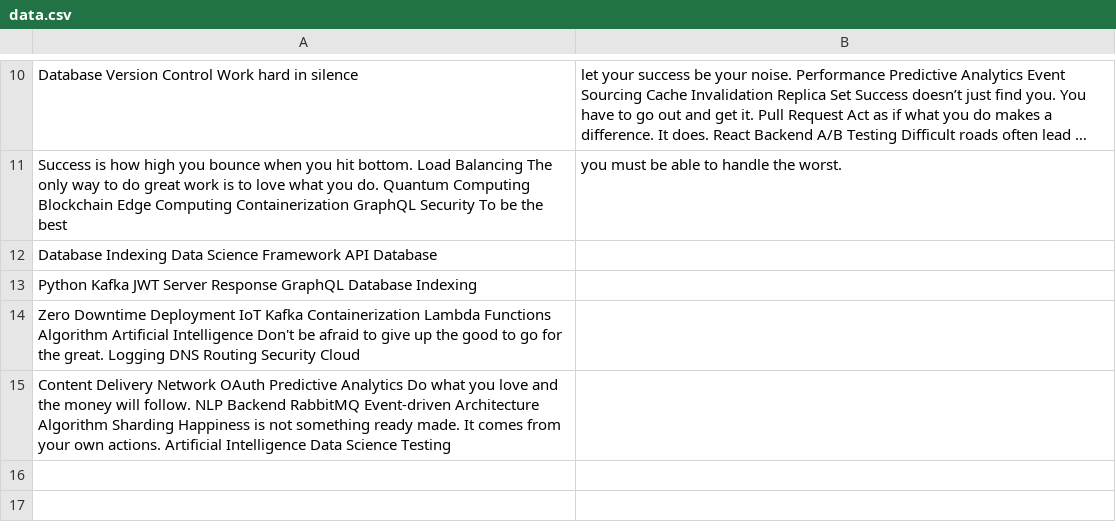
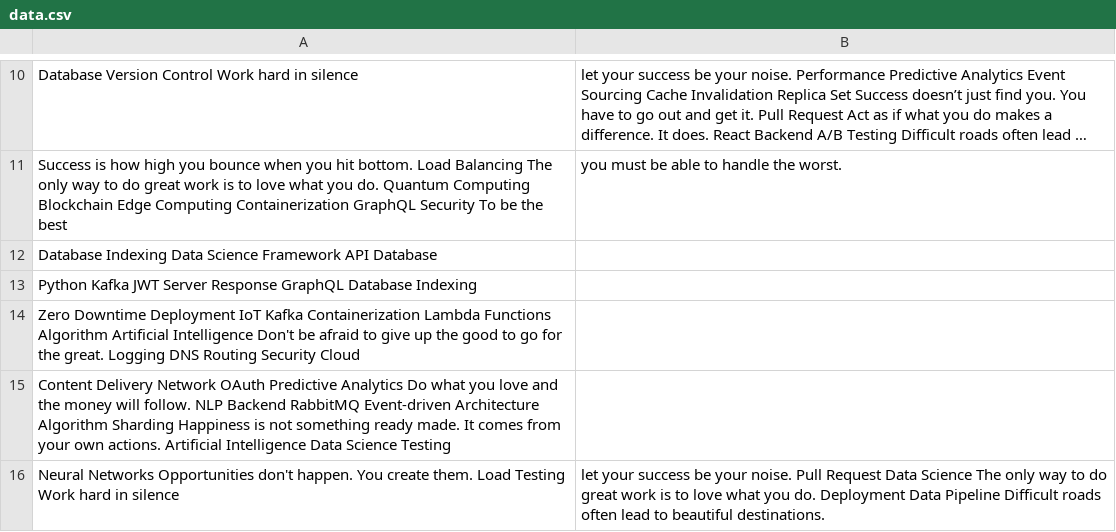
Before and after one commit to almsseason/upgraded-waddle, a CSV file: datasets/data.csv, drawn as a sheet; only a part is shown, gaps mark what is left out; long unchanged cells end in …; the diff names each change by its address in the sheet, - before the commit and + after, or states it on an @@ line.

Commit message:
Updated datasets

```diff
--- a/datasets/data.csv
+++ b/datasets/data.csv
+row 16: Neural Networks Opportunities don't happen. You create them. Load Testing Work hard in silence | let your success be your noise. Pull Request Data Science The only way to do great work is to love what you do. Deployment Data Pipeline Difficult roads often lead to beautiful destinations.
```
Also changed, not shown: 2 other files.
